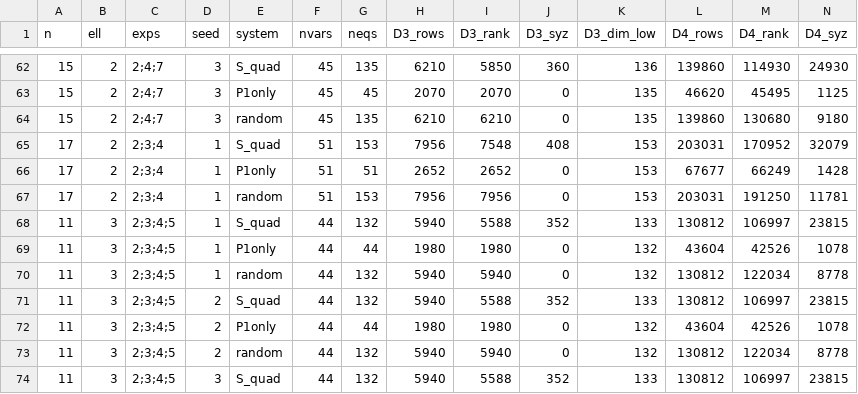
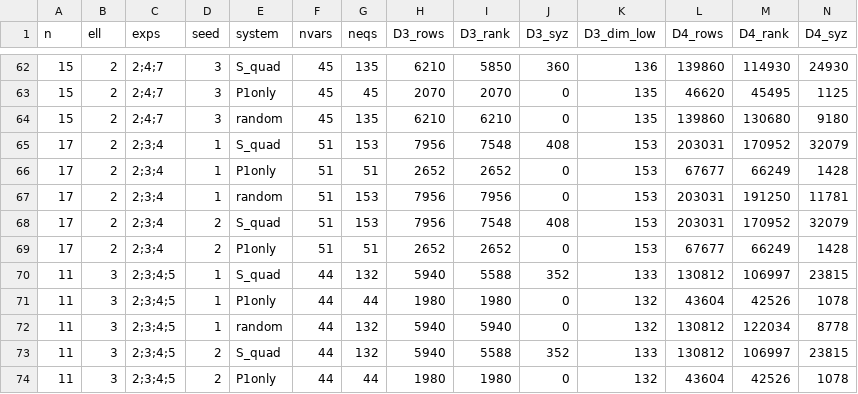
Before and after one commit to renxingwei0808/AIM3, a CSV file: results/E04_server_gate1.csv, drawn as a sheet; only a part is shown, gaps mark what is left out; the shorter side is filled out with more unchanged rows; rows hold the shown columns only; the diff names each change by its address in the sheet, - before the commit and + after, or states it on an @@ line.

```diff
--- a/results/E04_server_gate1.csv
+++ b/results/E04_server_gate1.csv
+row 68: 17 | 2 | 2;3;4 | 2 | S_quad | 51 | 153 | 7956 | 7548 | 408 | 153 | 203031 | 170952 | 32079
+row 69: 17 | 2 | 2;3;4 | 2 | P1only | 51 | 51 | 2652 | 2652 | 0 | 153 | 67677 | 66249 | 1428
```
Also changed, not shown: results/E04_f4_degrees.csv, 3 other files.
